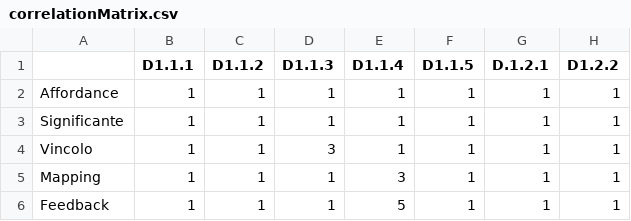
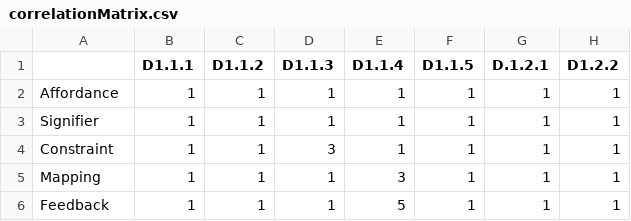
Before and after one commit to boso94/gamesCatalogingClassification, a CSV file: correlationMatrix.csv, drawn as a sheet; only a part is shown; the diff names each change by its address in the sheet, - before the commit and + after, or states it on an @@ line.

Commit message:
Add files via upload

```diff
--- a/correlationMatrix.csv
+++ b/correlationMatrix.csv
-A3: Significante
+A3: Signifier
-A4: Vincolo
+A4: Constraint
```
